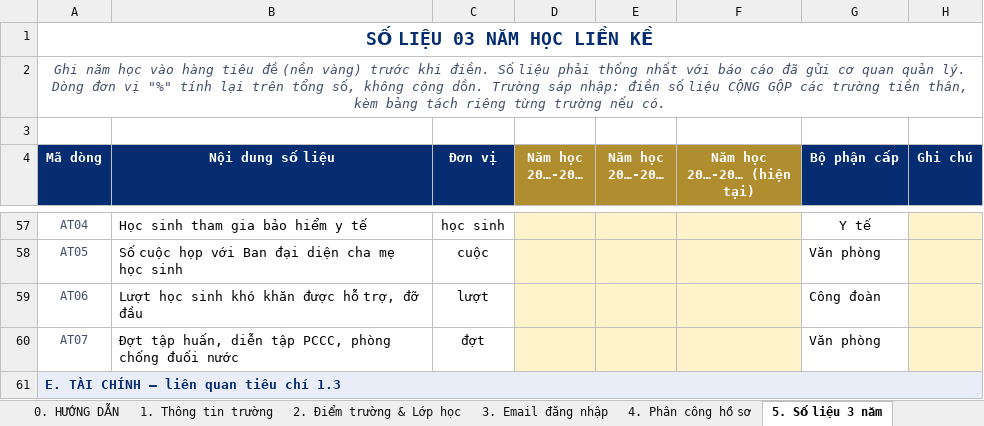
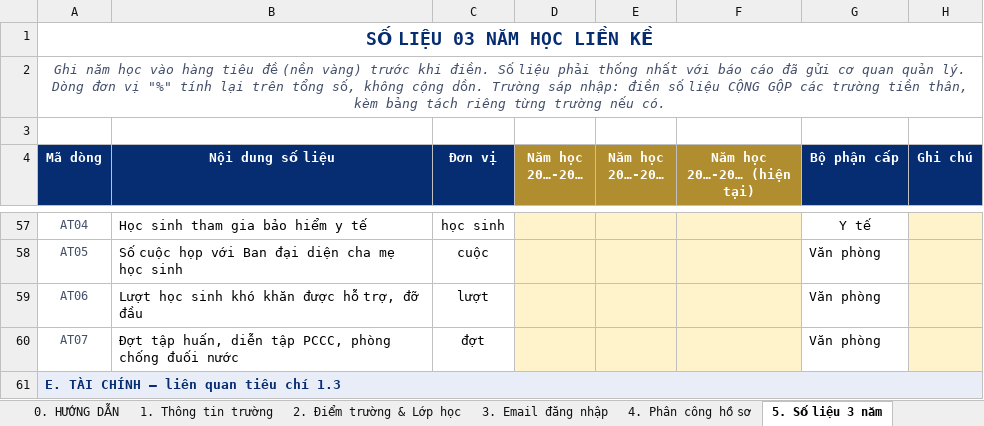
Before and after one commit to Schoolrecords/thdienlien-v2, an Excel workbook: bieu-mau/thu-thap-du-lieu-truong.xlsx, sheet 5. Số liệu 3 năm, drawn as a sheet; only a part is shown, gaps mark what is left out; values as stored, in another font and other column widths than the file's, no borders; the diff names each change by its address in the sheet, - before the commit and + after, or states it on an @@ line.

```diff
--- a/bieu-mau/thu-thap-du-lieu-truong.xlsx (sheet 5. Số liệu 3 năm)
+++ b/bieu-mau/thu-thap-du-lieu-truong.xlsx (sheet 5. Số liệu 3 năm)
-G59 (Bộ phận cấp): Công đoàn
+G59 (Bộ phận cấp): Văn phòng
```
Also changed, not shown: sheet 1. Thông tin trường, sheet 4. Phân công hồ sơ.
